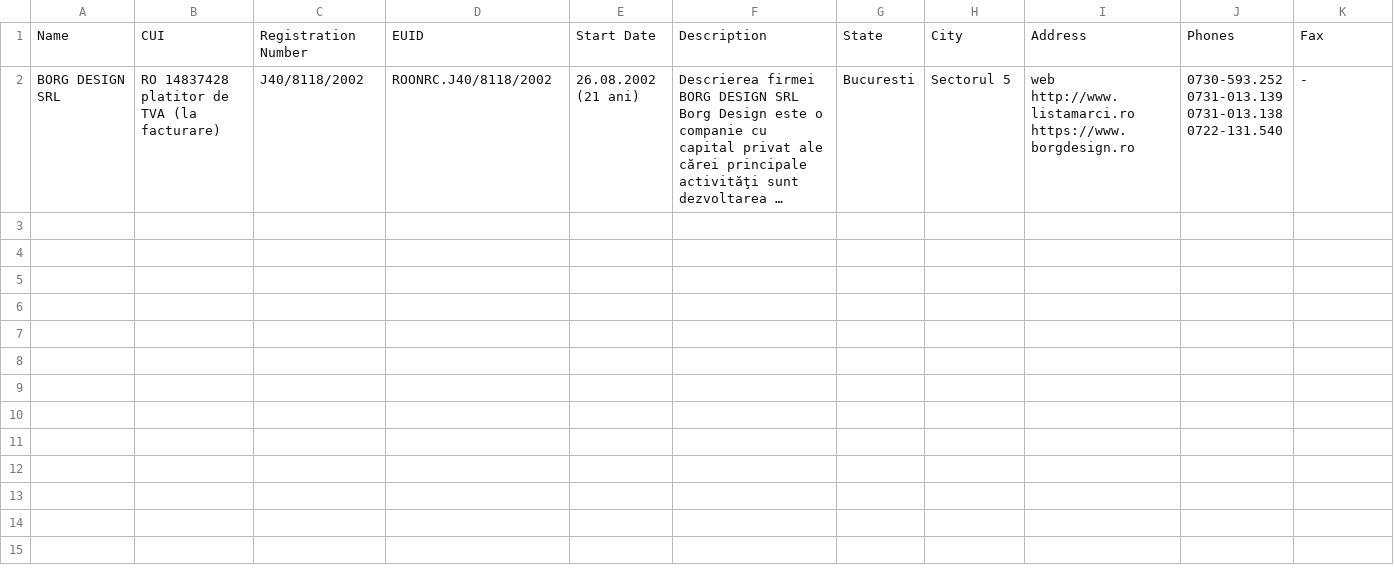
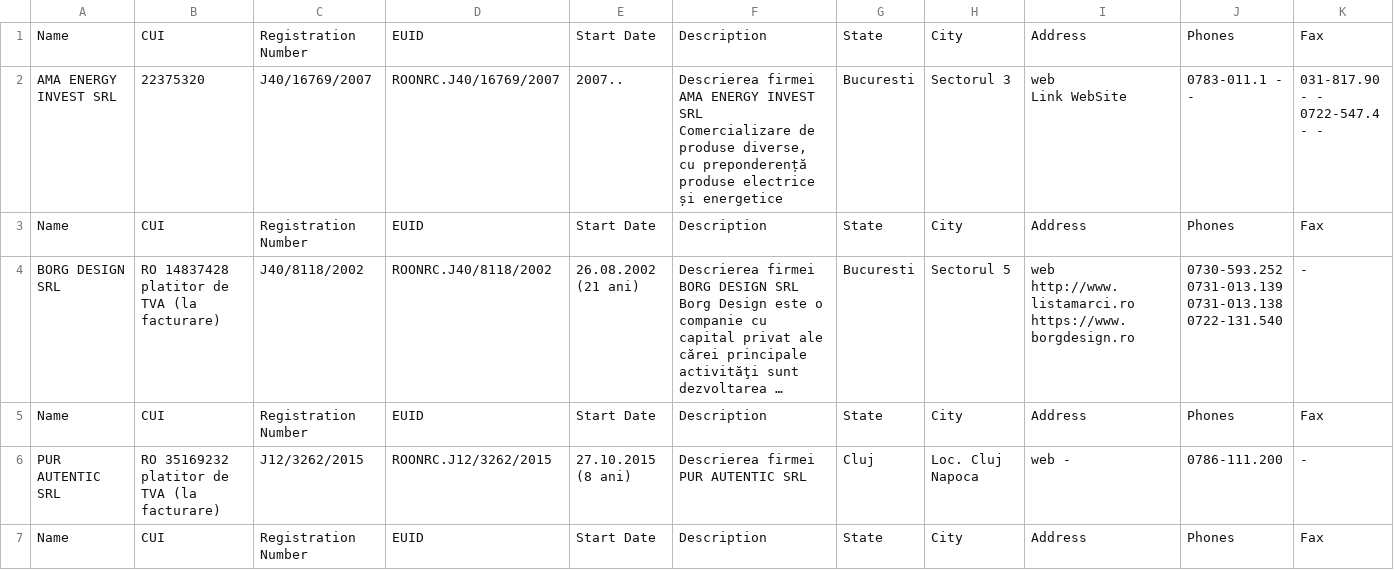
Before and after one commit to dumitrachegeani/listafirme, a CSV file: companies.csv, drawn as a sheet; only a part is shown; long unchanged cells end in …; rows hold the shown columns only; ↵ is a line break in a cell; the diff covers the shown part only; the diff names each change by its address in the sheet, - before the commit and + after, or states it on an @@ line.

```diff
--- a/companies.csv
+++ b/companies.csv
+row 2: AMA ENERGY INVEST SRL | 22375320 | J40/16769/2007 | ROONRC.J40/16769/2007 | 2007.. | Descrierea firmei AMA ENERGY INVEST SRL ↵ Comercializare de produse diverse, cu preponderență produse electrice și energetice | Bucuresti | Sectorul 3 | web ↵ Link WebSite | 0783-011.1 - - | 031-817.90 - - ↵ 0722-547.4 - -
+row 3: Name | CUI | Registration Number | EUID | Start Date | Description | State | City | Address | Phones | Fax
+row 5: Name | CUI | Registration Number | EUID | Start Date | Description | State | City | Address | Phones | Fax
+row 6: PUR AUTENTIC SRL | RO 35169232 platitor de TVA (la facturare) | J12/3262/2015 | ROONRC.J12/3262/2015 | 27.10.2015 (8 ani) | Descrierea firmei PUR AUTENTIC SRL | Cluj | Loc. Cluj Napoca | web - | 0786-111.200 | -
+row 7: Name | CUI | Registration Number | EUID | Start Date | Description | State | City | Address | Phones | Fax
```
Also changed, not shown: 5 added rows elsewhere in this file, bilant.csv, 1 other file.
